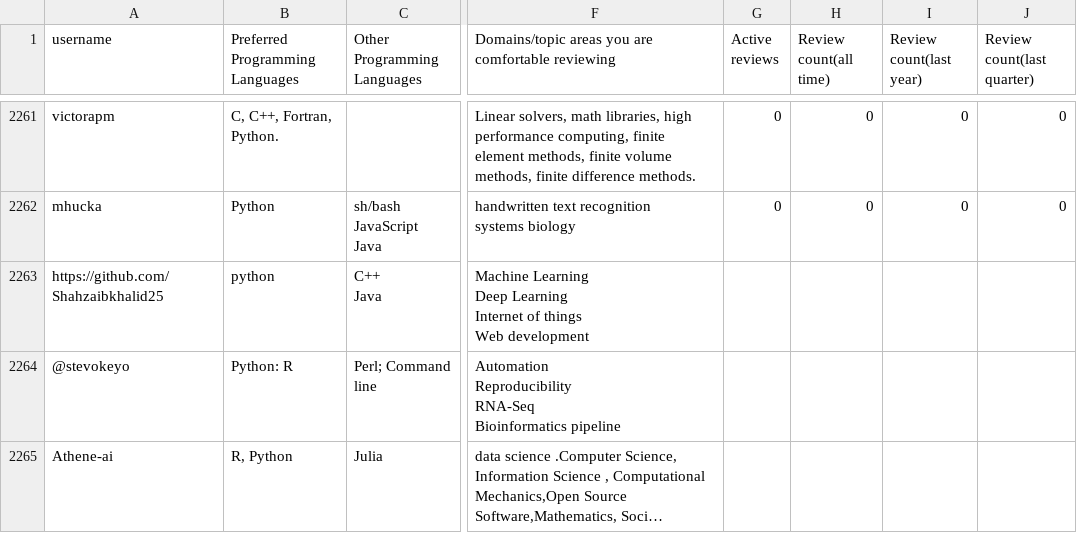
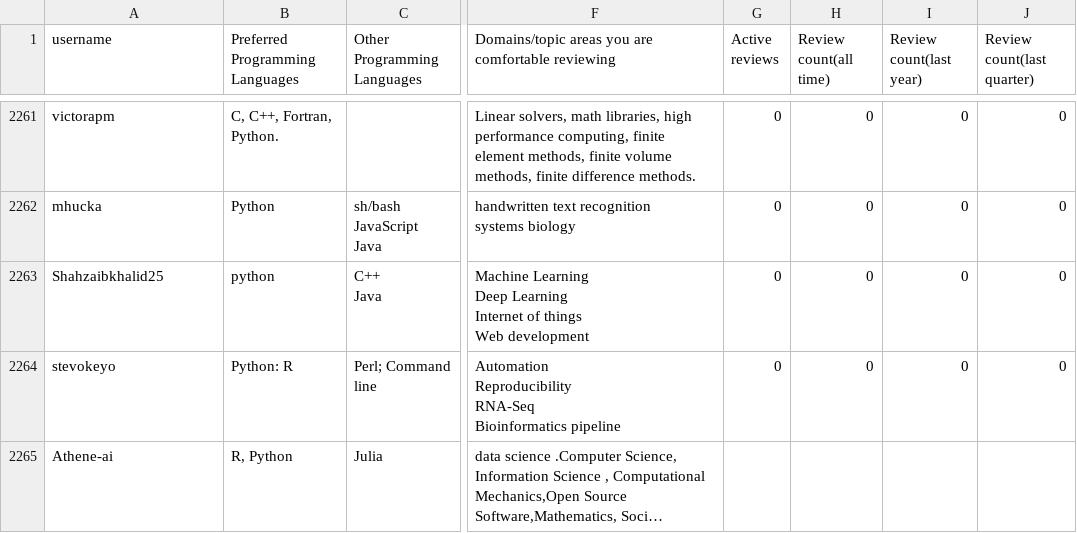
Before and after one commit to arjunsavel/CV, a CSV file: scripts/test.csv, drawn as a sheet; only a part is shown, gaps mark what is left out; long unchanged cells end in …; the diff covers the shown part only; the diff names each change by its address in the sheet, - before the commit and + after, or states it on an @@ line.

```diff
--- a/scripts/test.csv
+++ b/scripts/test.csv
-A2263 (username): https://github.com/Shahzaibkhalid25
+A2263 (username): Shahzaibkhalid25
-G2263:G2264 (Active reviews): (empty)
+G2263:G2264 (Active reviews): 0
-H2263:H2264 (Review count(all time)): (empty)
+H2263:H2264 (Review count(all time)): 0
-I2263:I2264 (Review count(last year)): (empty)
+I2263:I2264 (Review count(last year)): 0
-J2263:J2264 (Review count(last quarter)): (empty)
+J2263:J2264 (Review count(last quarter)): 0
-A2264 (username): @stevokeyo
+A2264 (username): stevokeyo
```
Also changed, not shown: 1 added row and 13 edited cells elsewhere in this file.
